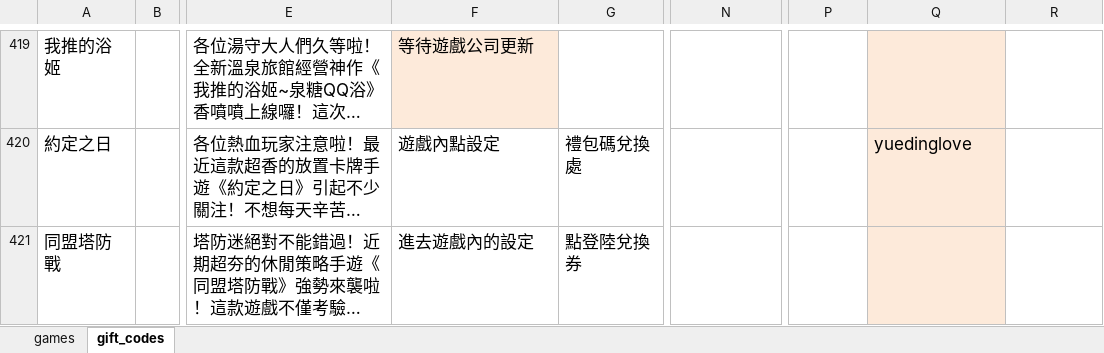
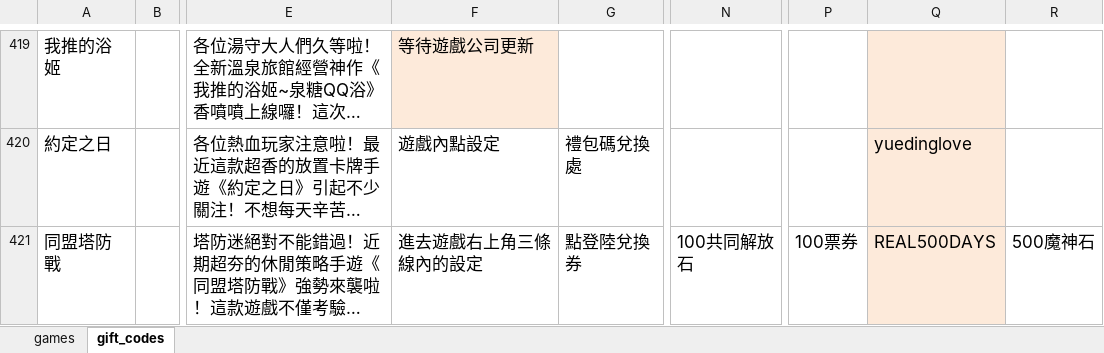
Before and after one commit to diva3322/SSBuy-web, an Excel workbook: detail_giftcode/data/gamedata.xlsx, sheet gift_codes, drawn as a sheet; only a part is shown, gaps mark what is left out; long unchanged cells end in …; values as stored, in another font and other column widths than the file's, no borders; the diff names each change by its address in the sheet, - before the commit and + after, or states it on an @@ line.

```diff
--- a/detail_giftcode/data/gamedata.xlsx (sheet gift_codes)
+++ b/detail_giftcode/data/gamedata.xlsx (sheet gift_codes)
-F421: 進去遊戲內的設定
+F421: 進去遊戲右上角三條線內的設定
-N421: (empty)
+N421: 100共同解放石
-P421: (empty)
+P421: 100票券
-Q421: (empty)
+Q421: REAL500DAYS
-R421: (empty)
+R421: 500魔神石
```
Also changed, not shown: sheet games, 15 other files.
